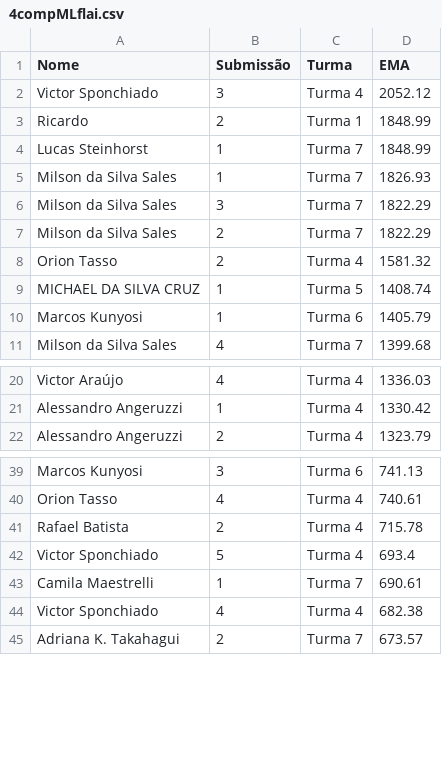
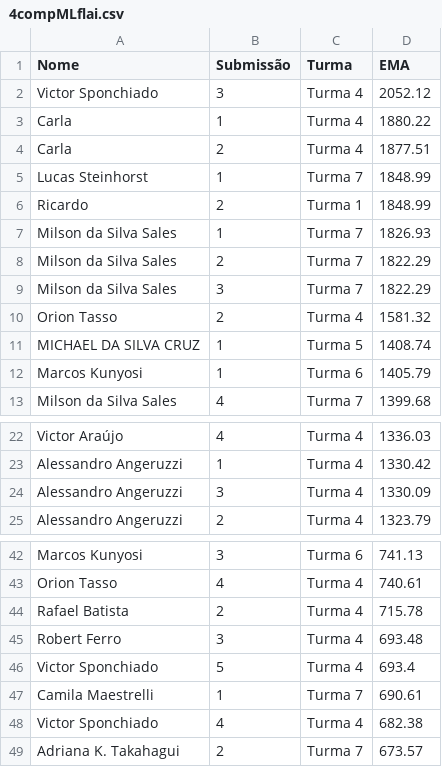
Before and after one commit to gitflai/ranking, a CSV file: 4compMLflai.csv, drawn as a sheet; only a part is shown, gaps mark what is left out.

```diff
--- a/4compMLflai.csv
+++ b/4compMLflai.csv
@@ -2,7 +2,9 @@ Nome ,Submissão,Turma,EMA
 Victor Sponchiado,3,Turma 4,2052.12
+Carla,1,Turma 4,1880.22
+Carla,2,Turma 4,1877.51
+Lucas Steinhorst,1,Turma 7,1848.99
 Ricardo,2,Turma 1,1848.99
-Lucas Steinhorst,1,Turma 7,1848.99
 Milson da Silva Sales,1,Turma 7,1826.93
+Milson da Silva Sales,2,Turma 7,1822.29
 Milson da Silva Sales,3,Turma 7,1822.29
-Milson da Silva Sales,2,Turma 7,1822.29
 Orion Tasso,2,Turma 4,1581.32
@@ -21,2 +23,3 @@ Victor Araújo,4,Turma 4,1336.03
 Alessandro Angeruzzi,1,Turma 4,1330.42
+Alessandro Angeruzzi,3,Turma 4,1330.09
 Alessandro Angeruzzi,2,Turma 4,1323.79
@@ -41,2 +44,3 @@ Orion Tasso,4,Turma 4,740.61
 Rafael Batista,2,Turma 4,715.78
+Robert Ferro,3,Turma 4,693.48
 Victor Sponchiado,5,Turma 4,693.4
```
Also changed, not shown: 4compMLflairank.csv.
